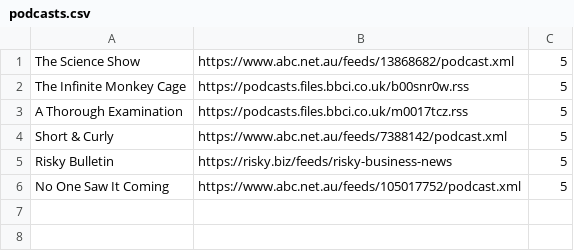
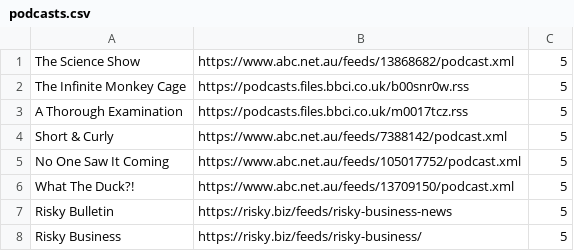
Before and after one commit to starsalmon/yoRadio-Fusion-ProS3, a CSV file: data/data/podcasts.csv, drawn as a sheet.

```diff
--- a/data/data/podcasts.csv
+++ b/data/data/podcasts.csv
@@ -4,3 +4,5 @@ A Thorough Examination	https://podcasts.files.bbci.co.uk/m0017tcz.rss	5
 Short & Curly	https://www.abc.net.au/feeds/7388142/podcast.xml	5
+No One Saw It Coming	https://www.abc.net.au/feeds/105017752/podcast.xml	5
+What The Duck?!	https://www.abc.net.au/feeds/13709150/podcast.xml	5
 Risky Bulletin	https://risky.biz/feeds/risky-business-news	5
-No One Saw It Coming	https://www.abc.net.au/feeds/105017752/podcast.xml	5
+Risky Business	https://risky.biz/feeds/risky-business/	5
```
Also changed, not shown: 13 other files.
